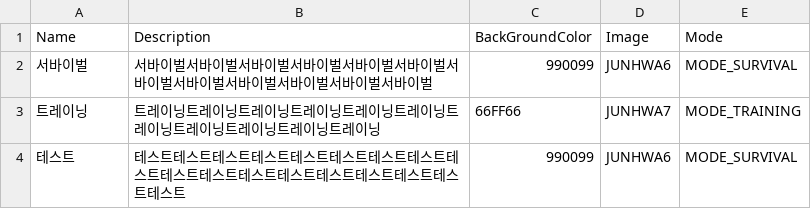
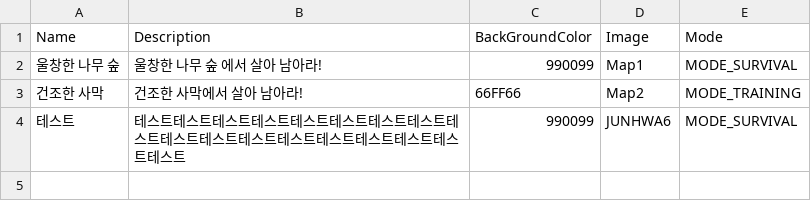
Before and after one commit to dragonha9510/DimensionArena, a CSV file: DimensionArena/Assets/Resources/Log/MapSelectorTest.csv, drawn as a sheet.

```diff
--- a/DimensionArena/Assets/Resources/Log/MapSelectorTest.csv
+++ b/DimensionArena/Assets/Resources/Log/MapSelectorTest.csv
@@ -1,4 +1,4 @@
 Name,Description,BackGroundColor,Image,Mode
-서바이벌,서바이벌서바이벌서바이벌서바이벌서바이벌서바이벌서바이벌서바이벌서바이벌서바이벌서바이벌서바이벌,990099,JUNHWA6,MODE_SURVIVAL
-트레이닝,트레이닝트레이닝트레이닝트레이닝트레이닝트레이닝트레이닝트레이닝트레이닝트레이닝트레이닝,66FF66,JUNHWA7,MODE_TRAINING
+울창한 나무 숲,울창한 나무 숲 에서 살아 남아라!,990099,Map1,MODE_SURVIVAL
+건조한 사막,건조한 사막에서 살아 남아라!,66FF66,Map2,MODE_TRAINING
 테스트,테스트테스트테스트테스트테스트테스트테스트테스트테스트테스트테스트테스트테스트테스트테스트테스트테스트테스트,990099,JUNHWA6,MODE_SURVIVAL
```
Also changed, not shown: 15 other files.
